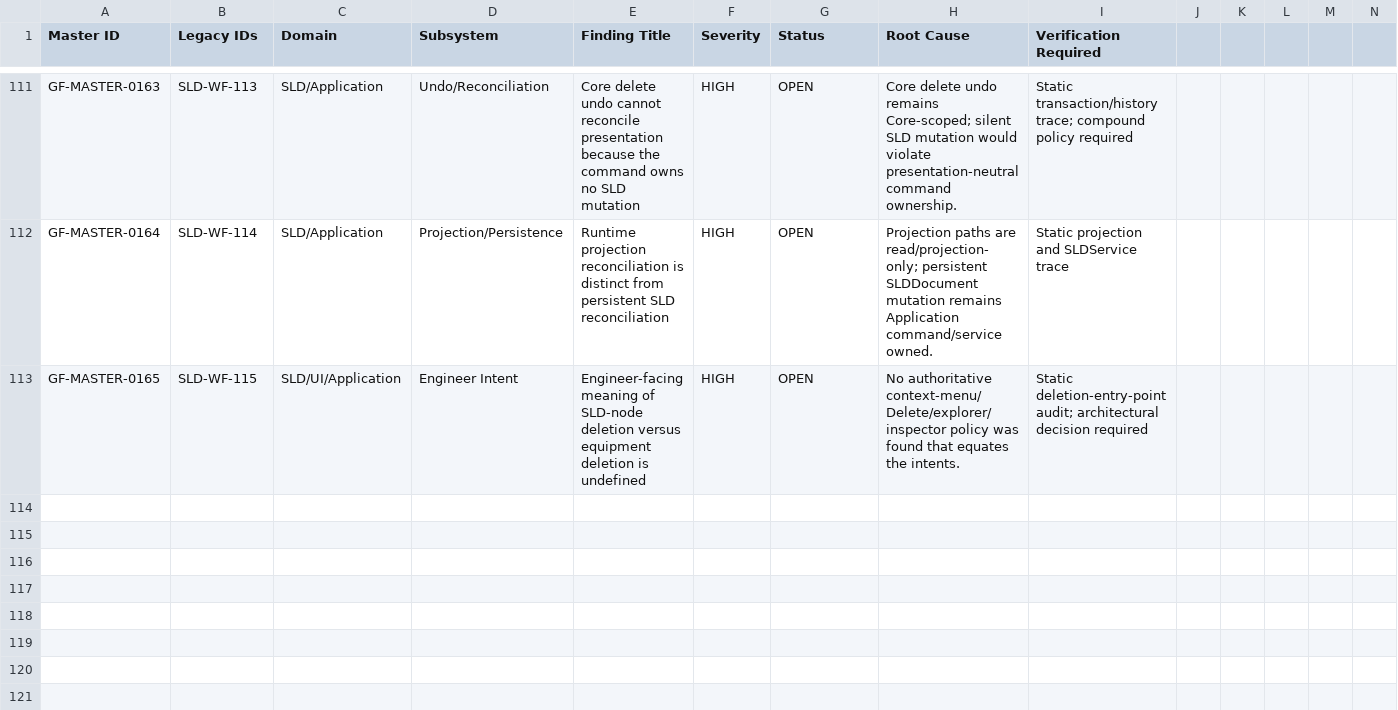
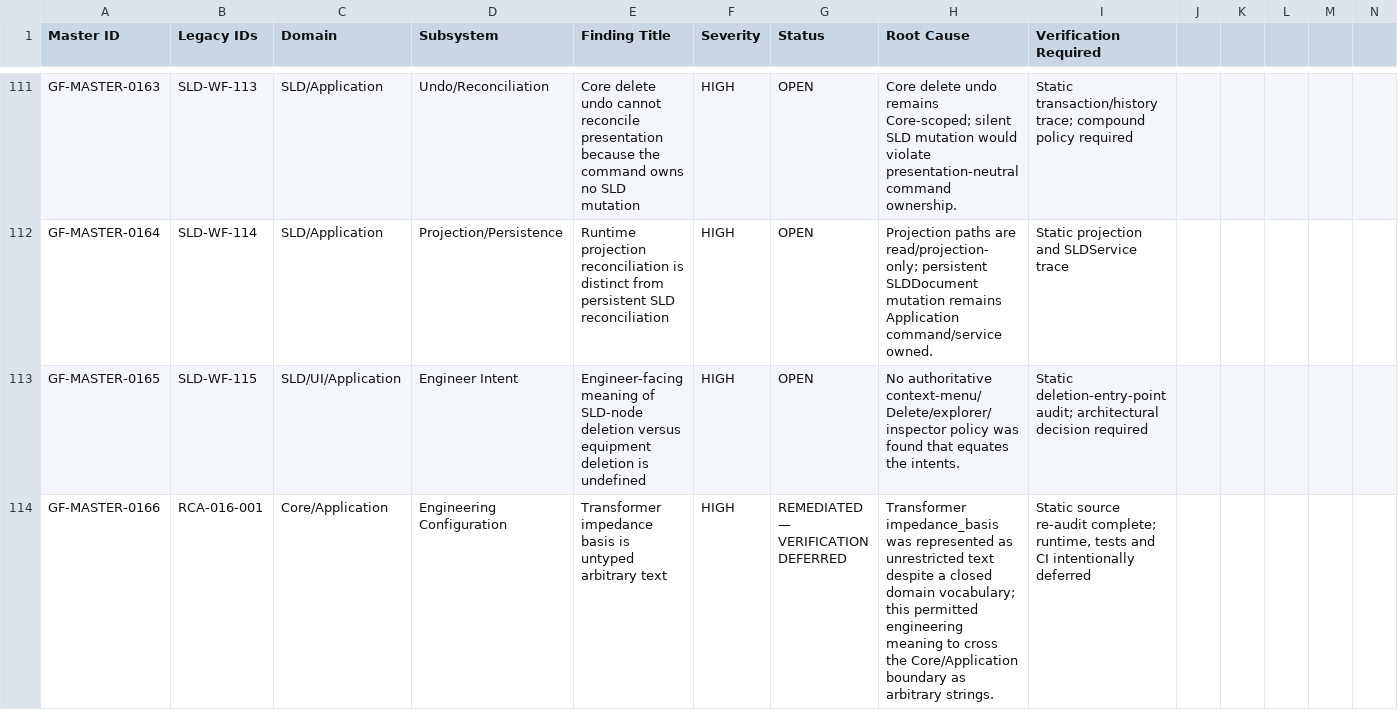
Before and after one commit to SubhenduMishra29/GridForge, a CSV file: audit/MASTER_AUDIT_REGISTER.csv, drawn as a sheet; only a part is shown, gaps mark what is left out; rows hold the shown columns only; the diff names each change by its address in the sheet, - before the commit and + after, or states it on an @@ line.

Commit message:
RCA-016: synchronize master CSV register

```diff
--- a/audit/MASTER_AUDIT_REGISTER.csv
+++ b/audit/MASTER_AUDIT_REGISTER.csv
+row 114: GF-MASTER-0166 | RCA-016-001 | Core/Application | Engineering Configuration | Transformer impedance basis is untyped arbitrary text | HIGH | REMEDIATED — VERIFICATION DEFERRED | Transformer impedance_basis was represented as unrestricted text despite a closed domain vocabulary; this permitted engineering meaning to cross the Core/Application boundary as arbitrary strings. | Static source re-audit complete; runtime, tests and CI intentionally deferred
```
